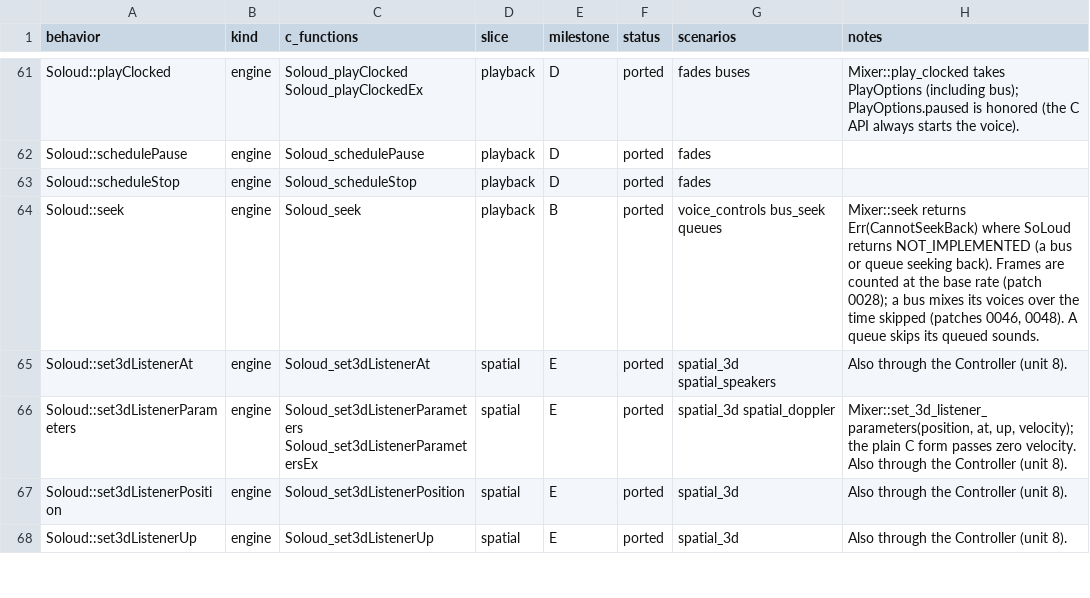
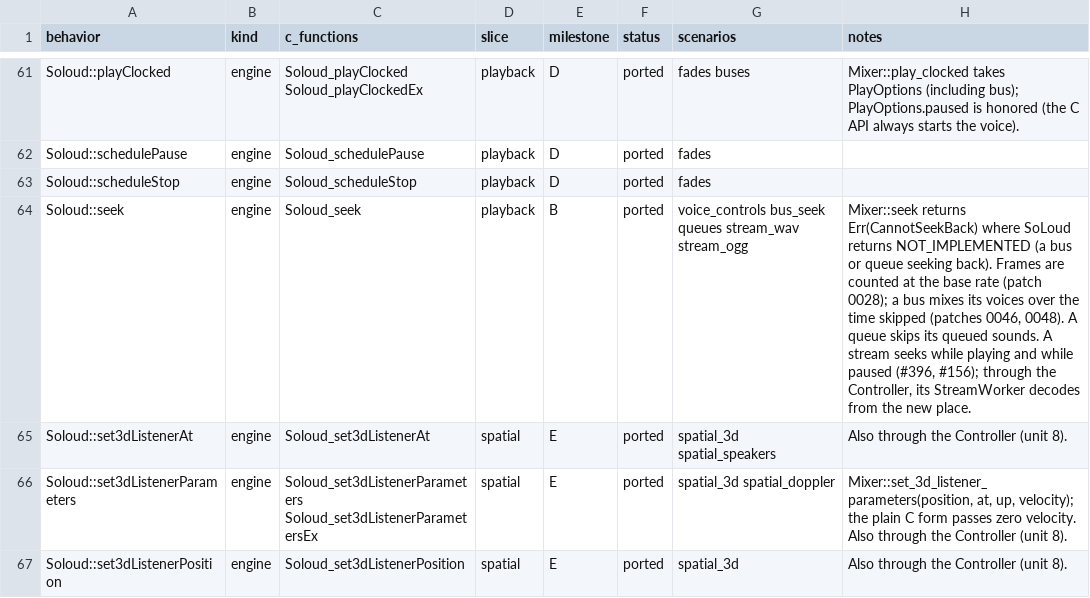
Before and after one commit to GabaCool-Games/SoLouder, a CSV file: docs/parity-ledger.csv, drawn as a sheet; only a part is shown, gaps mark what is left out; the shorter side is filled out with more unchanged rows.

Commit message:
Milestone E review fixes: Doppler grows filters off the audio thread, safe Bevy listener and emitter edges, paused stream seeks
From the independent review of 237e77f..8053127:

- W1: a zero-scale or NaN listener no longer panics in debug builds; its
  directions come from the transform's axes (normalize_or_zero) and a
  degenerate transform keeps the last pose.
- W2: a Doppler factor rising after a 3D voice starts no longer makes
  the render allocate. The controller tracks the rate each 3D voice's
  filters have memory for (sample rate, fastest speed set, faded or
  oscillated to, times the Doppler factor). An update that would run
  them faster carries memory prepared on the game thread, at 1.25 times
  the rate needed, in the same batch. The renderer swaps it into the
  instances with the new FilterInstance::grow (contents kept, nothing
  allocated or freed), and the memory they gave up returns in the batch.
  A 3D bus voice's later bus filters are prepared for its raised rate.
  realtime_no_alloc covers rising Doppler (both review repros and more).
- W3: derived velocities are measured over the time since the position
  last changed and held for SpatialAudioSettings::velocity_hold (0.1 s),
  so fixed-step motion reads a steady speed. Physics users are told to
  feed AudioVelocity.
- W4: seeks while paused, in stream_wav and stream_ogg (bit-exact against
  C++) and through the Controller.
- W5: updates_reach_only_their_own_voice uses a nearby 3D voice in the
  reused slot, with stopped and ended variants.
- N1: an emitter whose transform is not finite waits to start instead of
  starting in 2D.
- N2/N4: the update lag and the Controller's collider order are
  documented.
- N3: Bevy sends a 3D update only when the listener, the speed of sound
  or an emitter changed.
- N5: parity replay stops are pinned by line, and refused requests stop
  the replay.
- N6: new Bevy tests in spatial_edges.
- N7: the lib docs name both Sync systems.

```diff
--- a/docs/parity-ledger.csv
+++ b/docs/parity-ledger.csv
@@ -63,3 +63,3 @@ Soloud::schedulePause,engine,Soloud_schedulePause,playback,D,ported,fades,
 Soloud::scheduleStop,engine,Soloud_scheduleStop,playback,D,ported,fades,
-Soloud::seek,engine,Soloud_seek,playback,B,ported,voice_controls bus_seek queues,"Mixer::seek returns Err(CannotSeekBack) where SoLoud returns NOT_IMPLEMENTED (a bus or queue seeking back). Frames are counted at the base rate (patch 0028); a bus mixes its voices over the time skipped (patches 0046, 0048). A queue skips its queued sounds."
+Soloud::seek,engine,Soloud_seek,playback,B,ported,voice_controls bus_seek queues stream_wav stream_ogg,"Mixer::seek returns Err(CannotSeekBack) where SoLoud returns NOT_IMPLEMENTED (a bus or queue seeking back). Frames are counted at the base rate (patch 0028); a bus mixes its voices over the time skipped (patches 0046, 0048). A queue skips its queued sounds. A stream seeks while playing and while paused (#396, #156); through the Controller, its StreamWorker decodes from the new place."
 Soloud::set3dListenerAt,engine,Soloud_set3dListenerAt,spatial,E,ported,spatial_3d spatial_speakers,Also through the Controller (unit 8).
```
Also changed, not shown: 42 other files.
